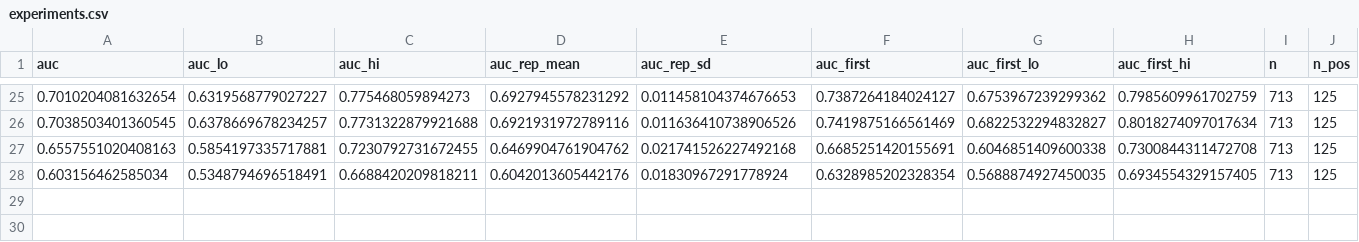
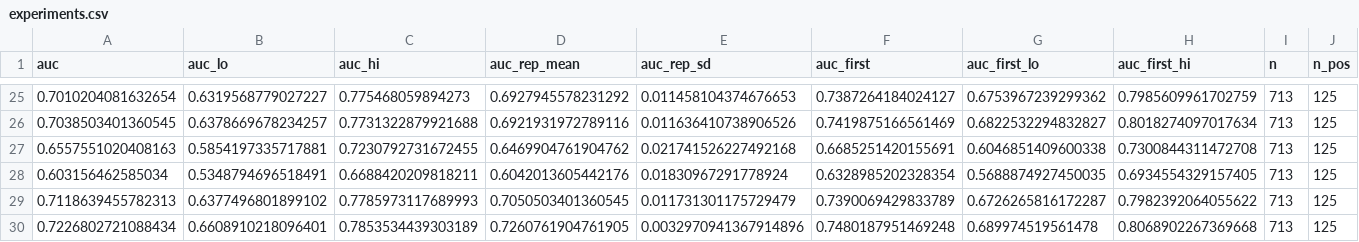
Before and after one commit to h-cohen/keratoconus-v2, a CSV file: rethink/results/experiments.csv, drawn as a sheet; only a part is shown, gaps mark what is left out; rows hold the shown columns only; the diff names each change by its address in the sheet, - before the commit and + after, or states it on an @@ line.

Commit message:
rethink: E06 combinations; fellow-eye + monotone LGBM dev AUC 0.723, borderline vs age

```diff
--- a/rethink/results/experiments.csv
+++ b/rethink/results/experiments.csv
+row 29: 0.7118639455782313 | 0.6377496801899102 | 0.7785973117689993 | 0.7050503401360545 | 0.011731301175729479 | 0.7390069429833789 | 0.6726265816172287 | 0.7982392064055622 | 713 | 125
+row 30: 0.7226802721088434 | 0.6608910218096401 | 0.7853534439303189 | 0.7260761904761905 | 0.0032970941367914896 | 0.7480187951469248 | 0.689974519561478 | 0.8068902267369668 | 713 | 125
```
Also changed, not shown: 2 other files.
